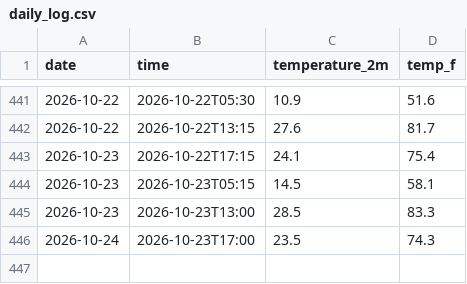
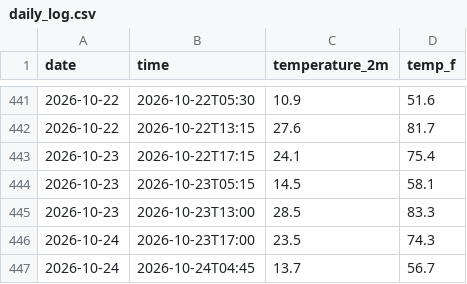
Before and after one commit to s326327/weather-tracker, a CSV file: daily_log.csv, drawn as a sheet; only a part is shown, gaps mark what is left out.

```diff
--- a/daily_log.csv
+++ b/daily_log.csv
@@ -446 +446,2 @@ date,time,temperature_2m,temp_f
 2026-10-24,2026-10-23T17:00,23.5,74.3
+2026-10-24,2026-10-24T04:45,13.7,56.7
```
Also changed, not shown: 1 other file.
